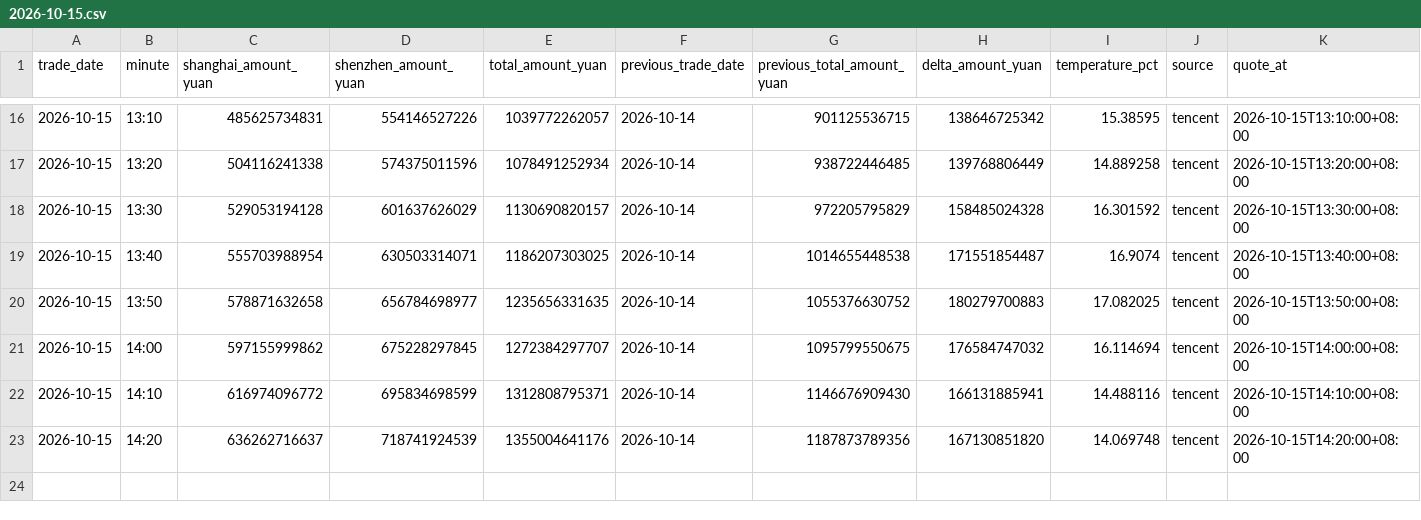
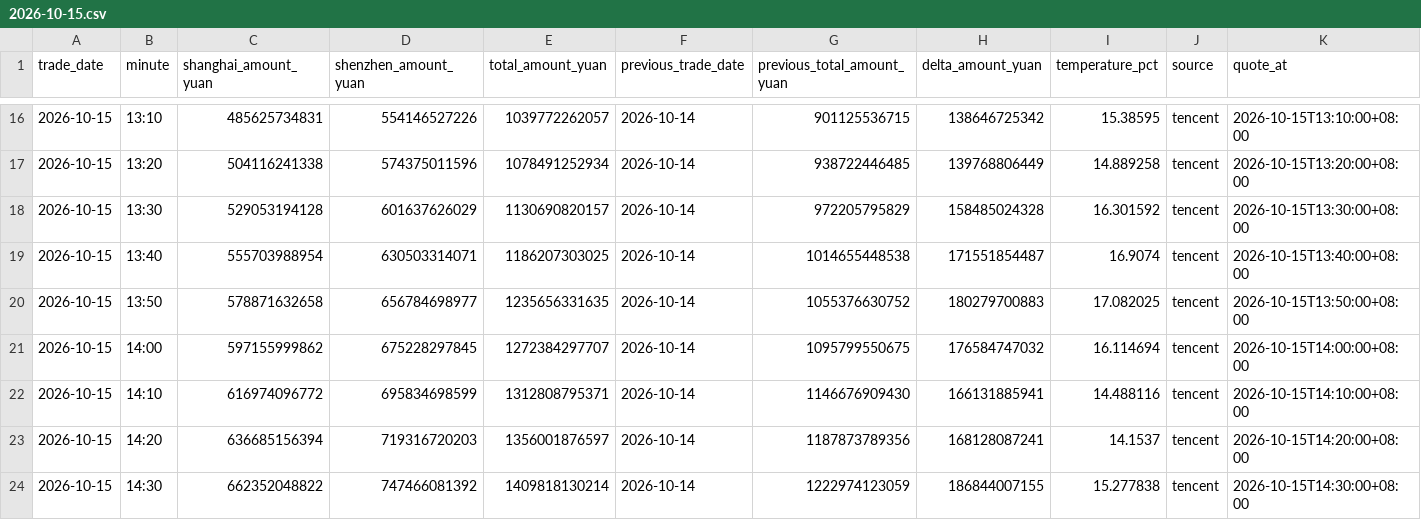
Before and after one commit to huyuyua/myfirstproject, a CSV file: docs/history/2026/2026-10-15.csv, drawn as a sheet; only a part is shown, gaps mark what is left out.

```diff
--- a/docs/history/2026/2026-10-15.csv
+++ b/docs/history/2026/2026-10-15.csv
@@ -22,2 +22,3 @@
 2026-10-15,14:10,616974096772,695834698599,1312808795371,2026-10-14,1146676909430,166131885941,14.488116,tencent,2026-10-15T14:10:00+08:00
-2026-10-15,14:20,636262716637,718741924539,1355004641176,2026-10-14,1187873789356,167130851820,14.069748,tencent,2026-10-15T14:20:00+08:00
+2026-10-15,14:20,636685156394,719316720203,1356001876597,2026-10-14,1187873789356,168128087241,14.1537,tencent,2026-10-15T14:20:00+08:00
+2026-10-15,14:30,662352048822,747466081392,1409818130214,2026-10-14,1222974123059,186844007155,15.277838,tencent,2026-10-15T14:30:00+08:00
```
Also changed, not shown: 4 other files.
